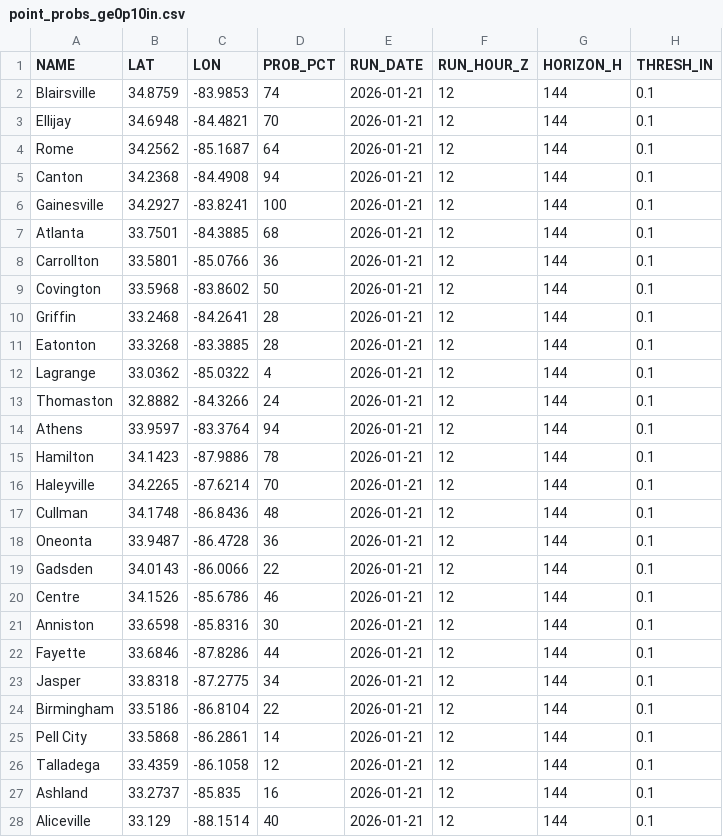
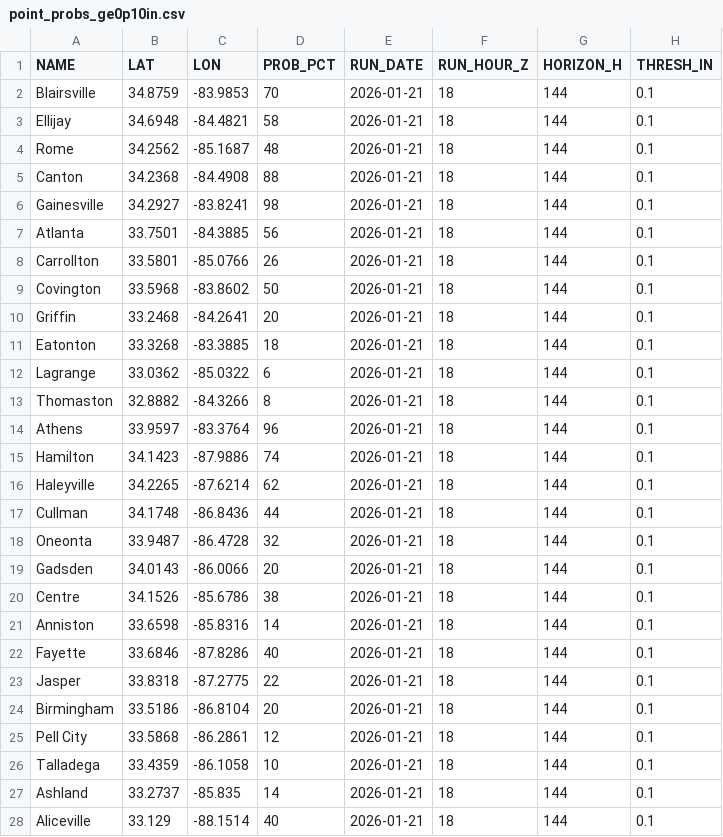
Before and after one commit to gtdish/GIS_Data, a CSV file: ice_prob/point_probs_ge0p10in.csv, drawn as a sheet; only a part is shown; the diff covers the shown part only.

Commit message:
Update ice probs 2026-01-21 18Z (+144h)

```diff
--- a/ice_prob/point_probs_ge0p10in.csv
+++ b/ice_prob/point_probs_ge0p10in.csv
@@ -1,28 +1,28 @@
 NAME,LAT,LON,PROB_PCT,RUN_DATE,RUN_HOUR_Z,HORIZON_H,THRESH_IN
-Blairsville,34.8759,-83.9853,74,2026-01-21,12,144,0.1
-Ellijay,34.6948,-84.4821,70,2026-01-21,12,144,0.1
-Rome,34.2562,-85.1687,64,2026-01-21,12,144,0.1
-Canton,34.2368,-84.4908,94,2026-01-21,12,144,0.1
-Gainesville,34.2927,-83.8241,100,2026-01-21,12,144,0.1
-Atlanta,33.7501,-84.3885,68,2026-01-21,12,144,0.1
-Carrollton,33.5801,-85.0766,36,2026-01-21,12,144,0.1
-Covington,33.5968,-83.8602,50,2026-01-21,12,144,0.1
-Griffin,33.2468,-84.2641,28,2026-01-21,12,144,0.1
-Eatonton,33.3268,-83.3885,28,2026-01-21,12,144,0.1
-Lagrange,33.0362,-85.0322,4,2026-01-21,12,144,0.1
-Thomaston,32.8882,-84.3266,24,2026-01-21,12,144,0.1
-Athens,33.9597,-83.3764,94,2026-01-21,12,144,0.1
-Hamilton,34.1423,-87.9886,78,2026-01-21,12,144,0.1
-Haleyville,34.2265,-87.6214,70,2026-01-21,12,144,0.1
-Cullman,34.1748,-86.8436,48,2026-01-21,12,144,0.1
-Oneonta,33.9487,-86.4728,36,2026-01-21,12,144,0.1
-Gadsden,34.0143,-86.0066,22,2026-01-21,12,144,0.1
-Centre,34.1526,-85.6786,46,2026-01-21,12,144,0.1
-Anniston,33.6598,-85.8316,30,2026-01-21,12,144,0.1
-Fayette,33.6846,-87.8286,44,2026-01-21,12,144,0.1
-Jasper,33.8318,-87.2775,34,2026-01-21,12,144,0.1
-Birmingham,33.5186,-86.8104,22,2026-01-21,12,144,0.1
-Pell City,33.5868,-86.2861,14,2026-01-21,12,144,0.1
-Talladega,33.4359,-86.1058,12,2026-01-21,12,144,0.1
-Ashland,33.2737,-85.835,16,2026-01-21,12,144,0.1
-Aliceville,33.129,-88.1514,40,2026-01-21,12,144,0.1
+Blairsville,34.8759,-83.9853,70,2026-01-21,18,144,0.1
+Ellijay,34.6948,-84.4821,58,2026-01-21,18,144,0.1
+Rome,34.2562,-85.1687,48,2026-01-21,18,144,0.1
+Canton,34.2368,-84.4908,88,2026-01-21,18,144,0.1
+Gainesville,34.2927,-83.8241,98,2026-01-21,18,144,0.1
+Atlanta,33.7501,-84.3885,56,2026-01-21,18,144,0.1
+Carrollton,33.5801,-85.0766,26,2026-01-21,18,144,0.1
+Covington,33.5968,-83.8602,50,2026-01-21,18,144,0.1
+Griffin,33.2468,-84.2641,20,2026-01-21,18,144,0.1
+Eatonton,33.3268,-83.3885,18,2026-01-21,18,144,0.1
+Lagrange,33.0362,-85.0322,6,2026-01-21,18,144,0.1
+Thomaston,32.8882,-84.3266,8,2026-01-21,18,144,0.1
+Athens,33.9597,-83.3764,96,2026-01-21,18,144,0.1
+Hamilton,34.1423,-87.9886,74,2026-01-21,18,144,0.1
+Haleyville,34.2265,-87.6214,62,2026-01-21,18,144,0.1
+Cullman,34.1748,-86.8436,44,2026-01-21,18,144,0.1
+Oneonta,33.9487,-86.4728,32,2026-01-21,18,144,0.1
+Gadsden,34.0143,-86.0066,20,2026-01-21,18,144,0.1
+Centre,34.1526,-85.6786,38,2026-01-21,18,144,0.1
+Anniston,33.6598,-85.8316,14,2026-01-21,18,144,0.1
+Fayette,33.6846,-87.8286,40,2026-01-21,18,144,0.1
+Jasper,33.8318,-87.2775,22,2026-01-21,18,144,0.1
+Birmingham,33.5186,-86.8104,20,2026-01-21,18,144,0.1
+Pell City,33.5868,-86.2861,12,2026-01-21,18,144,0.1
+Talladega,33.4359,-86.1058,10,2026-01-21,18,144,0.1
+Ashland,33.2737,-85.835,14,2026-01-21,18,144,0.1
+Aliceville,33.129,-88.1514,40,2026-01-21,18,144,0.1
```
Also changed, not shown: 20 edited cells elsewhere in this file, ice_prob/point_probs_ge0p25in.csv, ice_prob/point_probs_ge0p50in.csv, 8 other files.
